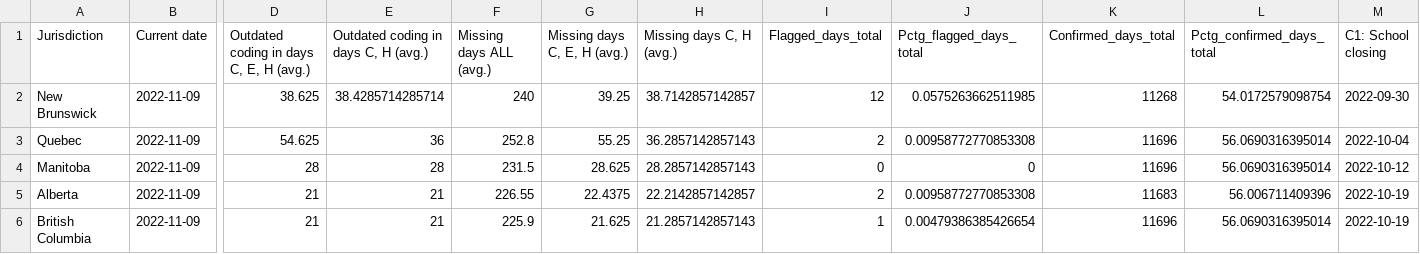
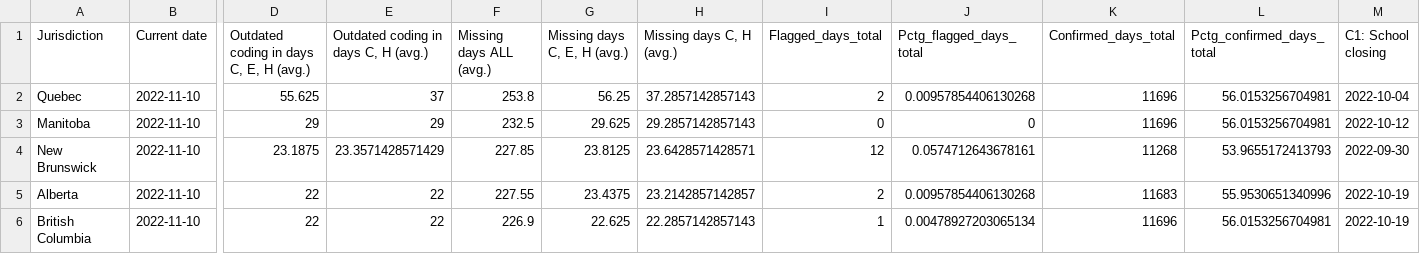
Before and after one commit to OxCGRT/covid-policy-scratchpad, a CSV file: OxCGRT_coverage_status/CAN_OxCGRT_coverage_status.csv, drawn as a sheet; only a part is shown, gaps mark what is left out; removed rows and columns are numbered as before the commit, all else as after; rows hold the shown columns only; the diff covers the shown part only; the diff names each change by its address in the sheet, - before the commit and + after, or states it on an @@ line.

```diff
--- a/OxCGRT_coverage_status/CAN_OxCGRT_coverage_status.csv
+++ b/OxCGRT_coverage_status/CAN_OxCGRT_coverage_status.csv
-row 2: New Brunswick | 2022-11-09 | 38.625 | 38.4285714285714 | 240 | 39.25 | 38.7142857142857 | 12 | 0.0575263662511985 | 11268 | 54.0172579098754 | 2022-09-30
-B2:B3 (Current date): 2022-11-09
+B2:B3 (Current date): 2022-11-10
-D2: 54.625
+D2: 55.625
-E2: 36
+E2: 37
-F2 (Missing days ALL (avg.)): 252.8
+F2 (Missing days ALL (avg.)): 253.8
-G2 (Missing days C, E, H (avg.)): 55.25
+G2 (Missing days C, E, H (avg.)): 56.25
-H2 (Missing days C, H (avg.)): 36.2857142857143
+H2 (Missing days C, H (avg.)): 37.2857142857143
-J2 (Pctg_flagged_days_total): 0.00958772770853308
+J2 (Pctg_flagged_days_total): 0.00957854406130268
-L2:L3 (Pctg_confirmed_days_total): 56.0690316395014
+L2:L3 (Pctg_confirmed_days_total): 56.0153256704981
-D3: 28
+D3: 29
-E3: 28
+E3: 29
-F3 (Missing days ALL (avg.)): 231.5
+F3 (Missing days ALL (avg.)): 232.5
-G3 (Missing days C, E, H (avg.)): 28.625
+G3 (Missing days C, E, H (avg.)): 29.625
-H3 (Missing days C, H (avg.)): 28.2857142857143
+H3 (Missing days C, H (avg.)): 29.2857142857143
+row 4: New Brunswick | 2022-11-10 | 23.1875 | 23.3571428571429 | 227.85 | 23.8125 | 23.6428571428571 | 12 | 0.0574712643678161 | 11268 | 53.9655172413793 | 2022-09-30
-B5:B6 (Current date): 2022-11-09
+B5:B6 (Current date): 2022-11-10
-D5:D6: 21
+D5:D6: 22
-E5:E6: 21
+E5:E6: 22
-F5 (Missing days ALL (avg.)): 226.55
+F5 (Missing days ALL (avg.)): 227.55
-G5 (Missing days C, E, H (avg.)): 22.4375
+G5 (Missing days C, E, H (avg.)): 23.4375
-H5 (Missing days C, H (avg.)): 22.2142857142857
+H5 (Missing days C, H (avg.)): 23.2142857142857
-J5 (Pctg_flagged_days_total): 0.00958772770853308
+J5 (Pctg_flagged_days_total): 0.00957854406130268
-L5 (Pctg_confirmed_days_total): 56.006711409396
+L5 (Pctg_confirmed_days_total): 55.9530651340996
-F6 (Missing days ALL (avg.)): 225.9
+F6 (Missing days ALL (avg.)): 226.9
-G6 (Missing days C, E, H (avg.)): 21.625
+G6 (Missing days C, E, H (avg.)): 22.625
-H6 (Missing days C, H (avg.)): 21.2857142857143
+H6 (Missing days C, H (avg.)): 22.2857142857143
-J6 (Pctg_flagged_days_total): 0.00479386385426654
+J6 (Pctg_flagged_days_total): 0.00478927203065134
-L6 (Pctg_confirmed_days_total): 56.0690316395014
+L6 (Pctg_confirmed_days_total): 56.0153256704981
```
Also changed, not shown: 73 edited cells elsewhere in this file, OxCGRT_coverage_status/BRA_OxCGRT_coverage_status.csv, OxCGRT_coverage_status/CHN_OxCGRT_coverage_status.csv, 5 other files.
